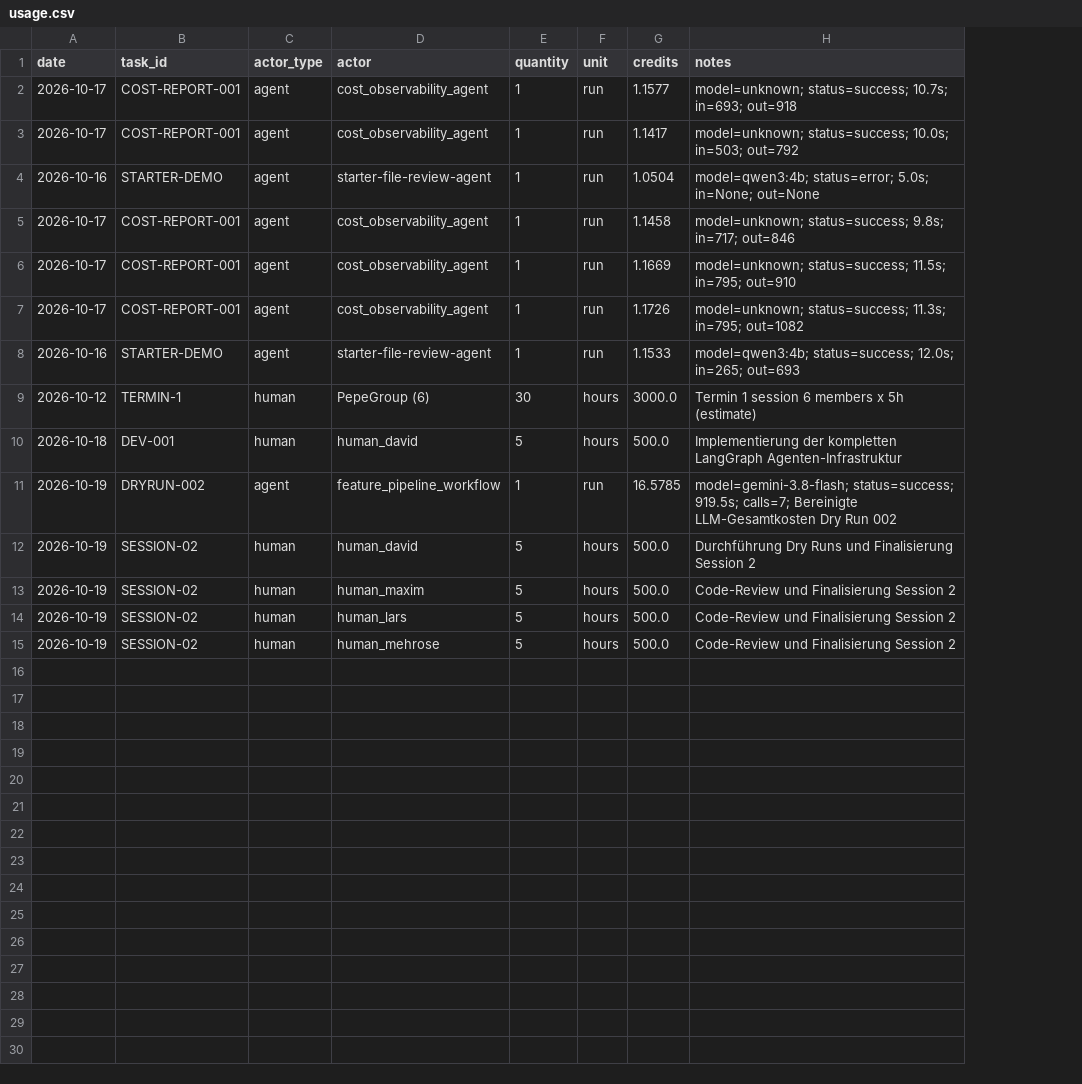
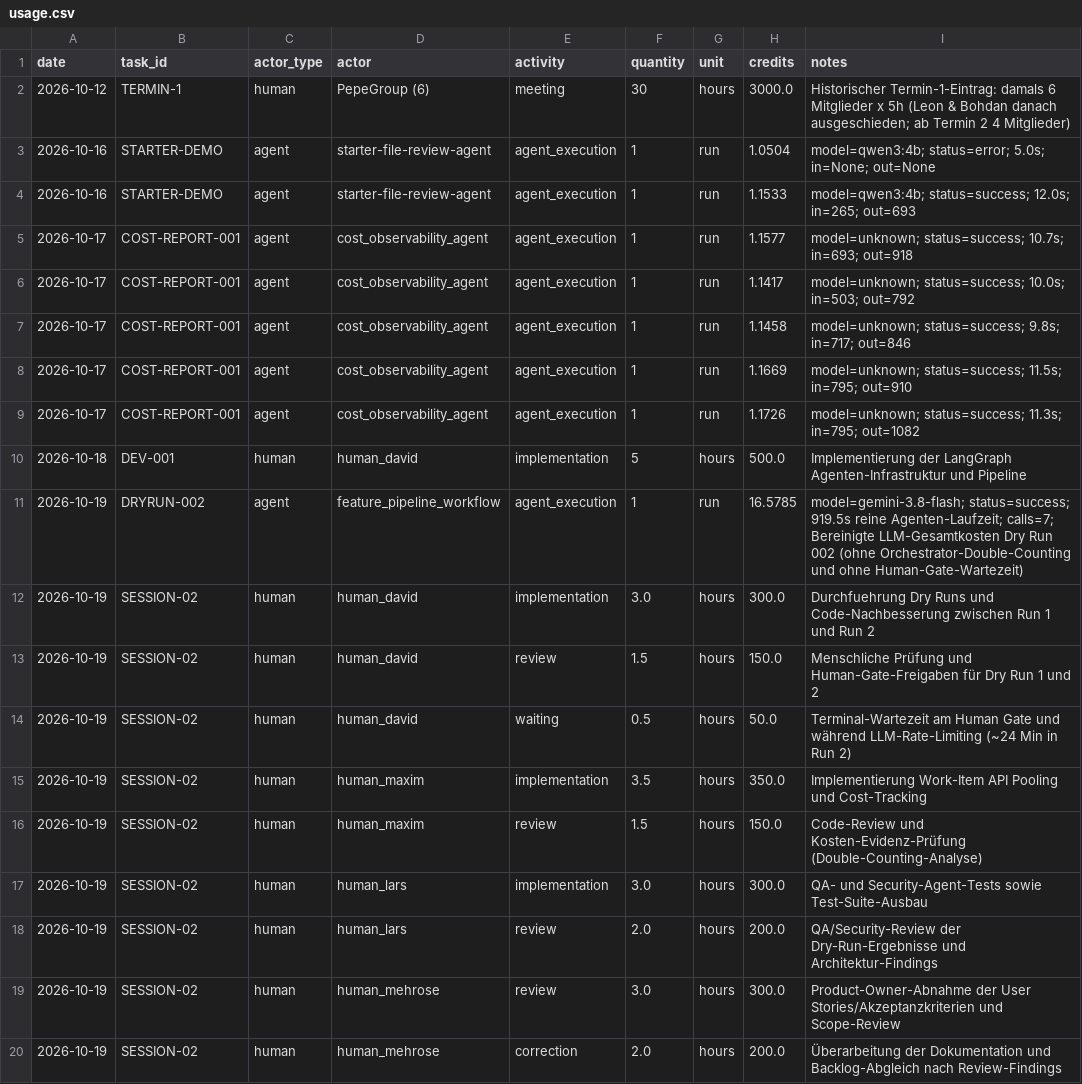
Before and after one commit to BohdanBerlev/agentic_ai_peppe, a CSV file: costs/usage.csv, drawn as a sheet; removed rows and columns are numbered as before the commit, all else as after; the diff names each change by its address in the sheet, - before the commit and + after, or states it on an @@ line.

Commit message:
feat(pipeline): prepare Session 3 with 8 roles, real pytest execution, hardened human gate and docs

```diff
--- a/costs/usage.csv
+++ b/costs/usage.csv
+column E (activity), rows 5-11: agent_execution | agent_execution | agent_execution | agent_execution | agent_execution | implementation | agent_execution; row 13: review; row 16: review; row 18: review; row 20: correction
+row 2: 2026-10-12 | TERMIN-1 | human | PepeGroup (6) | meeting | 30 | hours | 3000.0 | Historischer Termin-1-Eintrag: damals 6 Mitglieder x 5h (Leon & Bohdan danach ausgeschieden; ab Termin 2 4 Mitglieder)
@@ row 4 moved to row 3: 2026-10-16 @@
@@ row 8 moved to row 4: 2026-10-16 @@
-row 9: 2026-10-12 | TERMIN-1 | human | PepeGroup (6) | 30 | hours | 3000.0 | Termin 1 session 6 members x 5h (estimate)
-I10 (notes): Implementierung der kompletten LangGraph Agenten-Infrastruktur
+I10 (notes): Implementierung der LangGraph Agenten-Infrastruktur und Pipeline
-I11 (notes): model=gemini-3.8-flash; status=success; 919.5s; calls=7; Bereinigte LLM-Gesamtkosten Dry Run 002
+I11 (notes): model=gemini-3.8-flash; status=success; 919.5s reine Agenten-Laufzeit; calls=7; Bereinigte LLM-Gesamtkosten Dry Run 002 (ohne Orchestrator-Double-Counting und ohne Human-Gate-Wartezeit)
+row 12: 2026-10-19 | SESSION-02 | human | human_david | implementation | 3.0 | hours | 300.0 | Durchfuehrung Dry Runs und Code-Nachbesserung zwischen Run 1 und Run 2
-F13 (quantity): 5
+F13 (quantity): 1.5
-H13 (credits): 500.0
+H13 (credits): 150.0
-I13 (notes): Durchführung Dry Runs und Finalisierung Session 2
+I13 (notes): Menschliche Prüfung und Human-Gate-Freigaben für Dry Run 1 und 2
+row 14: 2026-10-19 | SESSION-02 | human | human_david | waiting | 0.5 | hours | 50.0 | Terminal-Wartezeit am Human Gate und während LLM-Rate-Limiting (~24 Min in Run 2)
+row 15: 2026-10-19 | SESSION-02 | human | human_maxim | implementation | 3.5 | hours | 350.0 | Implementierung Work-Item API Pooling und Cost-Tracking
-F16 (quantity): 5
+F16 (quantity): 1.5
-H16 (credits): 500.0
+H16 (credits): 150.0
-I16 (notes): Code-Review und Finalisierung Session 2
+I16 (notes): Code-Review und Kosten-Evidenz-Prüfung (Double-Counting-Analyse)
+row 17: 2026-10-19 | SESSION-02 | human | human_lars | implementation | 3.0 | hours | 300.0 | QA- und Security-Agent-Tests sowie Test-Suite-Ausbau
-F18 (quantity): 5
+F18 (quantity): 2.0
-H18 (credits): 500.0
+H18 (credits): 200.0
-I18 (notes): Code-Review und Finalisierung Session 2
+I18 (notes): QA/Security-Review der Dry-Run-Ergebnisse und Architektur-Findings
+row 19: 2026-10-19 | SESSION-02 | human | human_mehrose | review | 3.0 | hours | 300.0 | Product-Owner-Abnahme der User Stories/Akzeptanzkriterien und Scope-Review
-F20 (quantity): 5
+F20 (quantity): 2.0
-H20 (credits): 500.0
+H20 (credits): 200.0
-I20 (notes): Code-Review und Finalisierung Session 2
+I20 (notes): Überarbeitung der Dokumentation und Backlog-Abgleich nach Review-Findings
```
Also changed, not shown: 22 other files.
